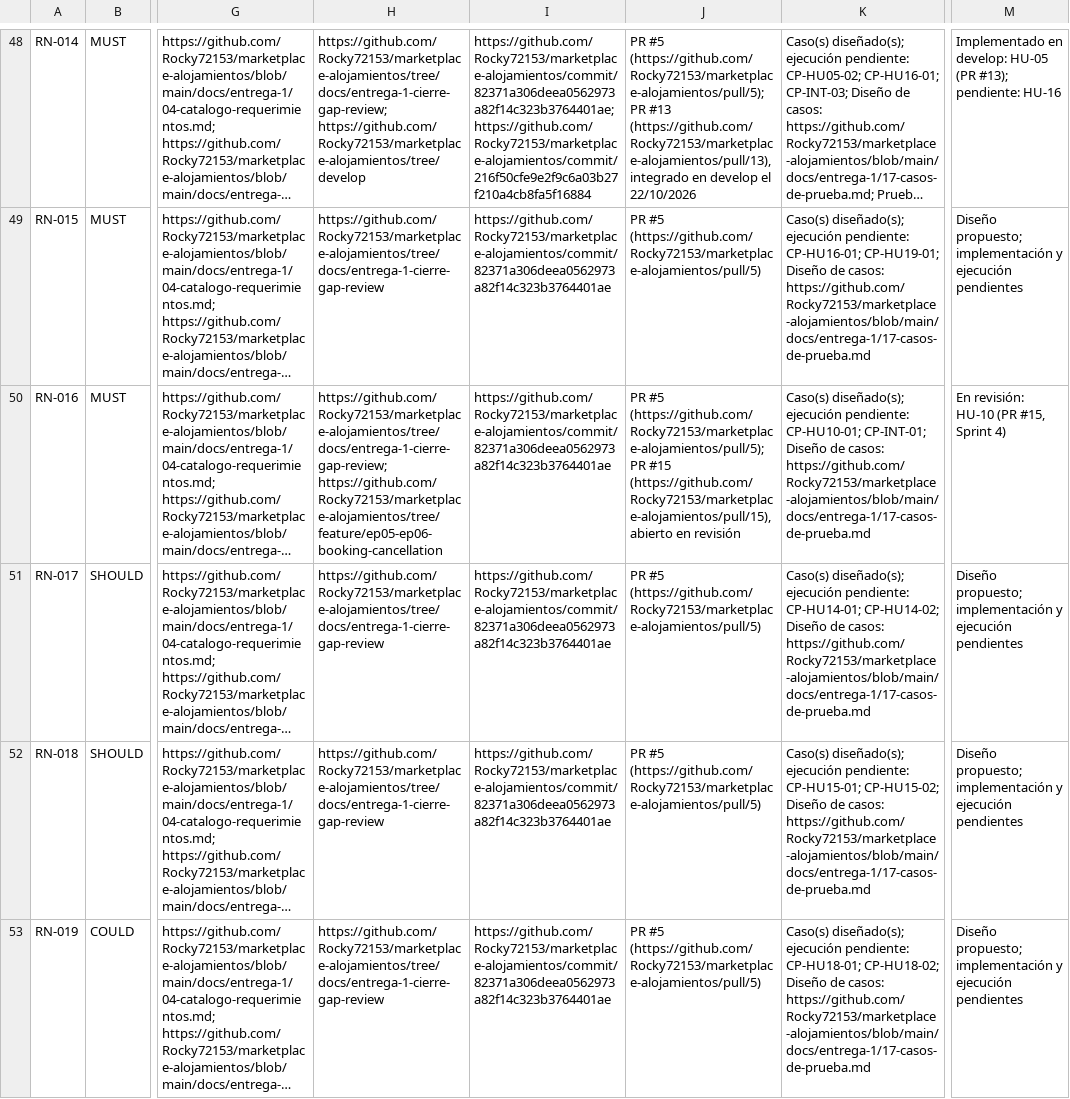
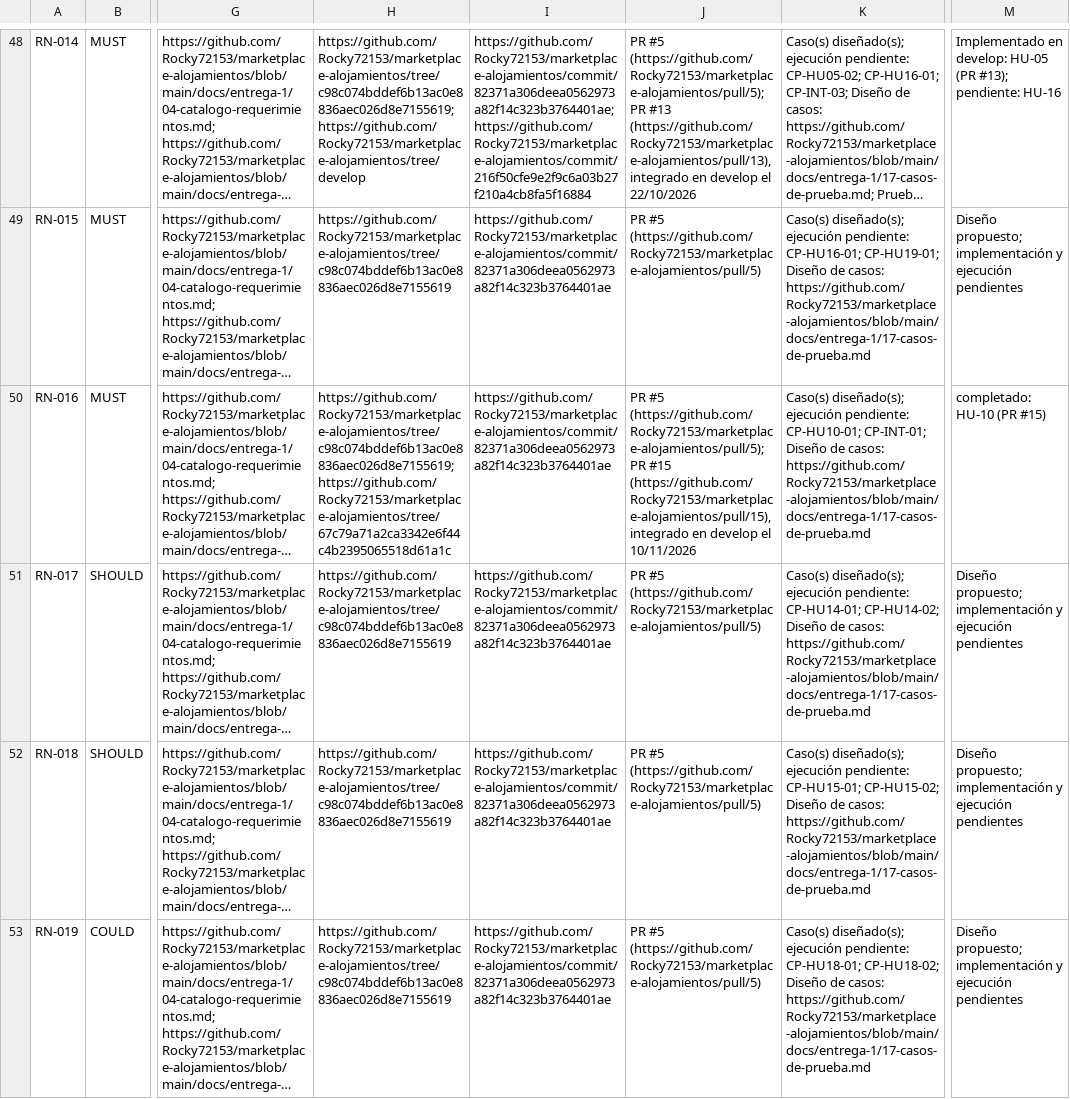
Before and after one commit to Rocky72153/marketplace-alojamientos, a CSV file: docs/TRACEABILITY_TEMPLATE.csv, drawn as a sheet; only a part is shown, gaps mark what is left out; long unchanged cells end in …; the diff covers the shown part only; the diff names each change by its address in the sheet, - before the commit and + after, or states it on an @@ line.

```diff
--- a/docs/TRACEABILITY_TEMPLATE.csv
+++ b/docs/TRACEABILITY_TEMPLATE.csv
-H48: https://github.com/Rocky72153/marketplace-alojamientos/tree/docs/entrega-1-cierre-gap-review; https://github.com/Rocky72153/marketplace-alojamientos/tree/develop
+H48: https://github.com/Rocky72153/marketplace-alojamientos/tree/c98c074bddef6b13ac0e8836aec026d8e7155619; https://github.com/Rocky72153/marketplace-alojamientos/tree/develop
-H49: https://github.com/Rocky72153/marketplace-alojamientos/tree/docs/entrega-1-cierre-gap-review
+H49: https://github.com/Rocky72153/marketplace-alojamientos/tree/c98c074bddef6b13ac0e8836aec026d8e7155619
-H50: https://github.com/Rocky72153/marketplace-alojamientos/tree/docs/entrega-1-cierre-gap-review; https://github.com/Rocky72153/marketplace-alojamientos/tree/feature/ep05-ep06-booking-cancellation
+H50: https://github.com/Rocky72153/marketplace-alojamientos/tree/c98c074bddef6b13ac0e8836aec026d8e7155619; https://github.com/Rocky72153/marketplace-alojamientos/tree/67c79a71a2ca3342e6f44c4b2395065518d61a1c
-J50: …#15 (https://github.com/Rocky72153/marketplace-alojamientos/pull/15), abierto en revisión
+J50: …#15 (https://github.com/Rocky72153/marketplace-alojamientos/pull/15), integrado en develop el 10/11/2026
-M50: En revisión: HU-10 (PR #15, Sprint 4)
+M50: completado: HU-10 (PR #15)
-H51:H53: https://github.com/Rocky72153/marketplace-alojamientos/tree/docs/entrega-1-cierre-gap-review
+H51:H53: https://github.com/Rocky72153/marketplace-alojamientos/tree/c98c074bddef6b13ac0e8836aec026d8e7155619
```
Also changed, not shown: 70 edited cells elsewhere in this file.
